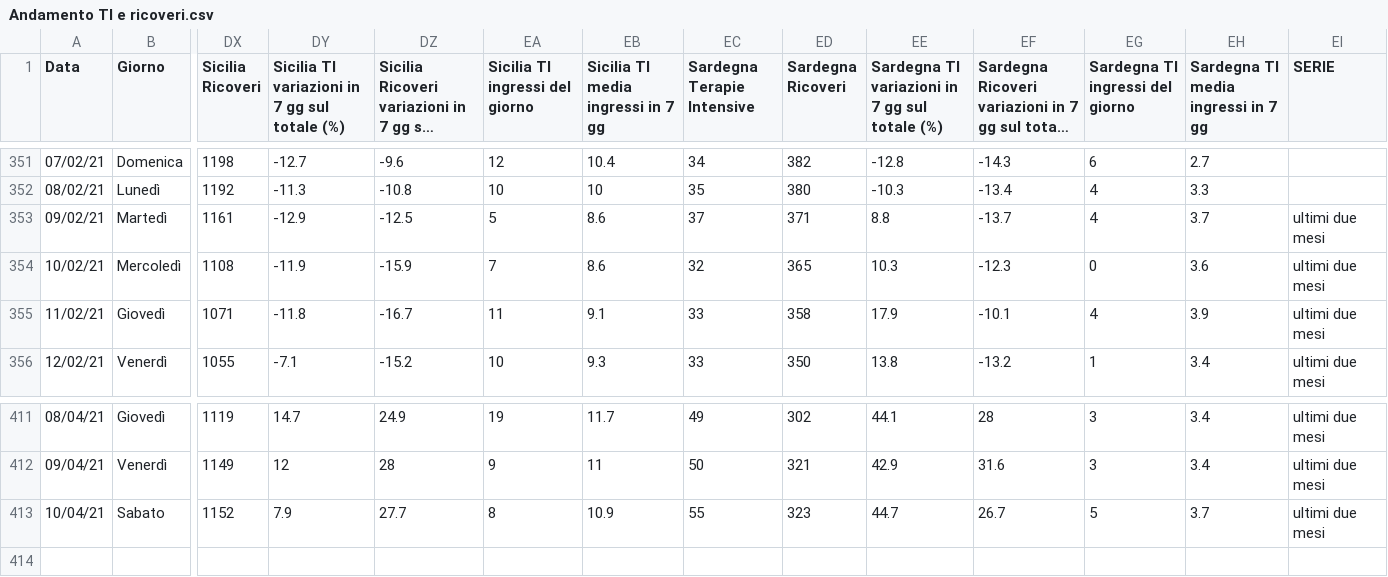
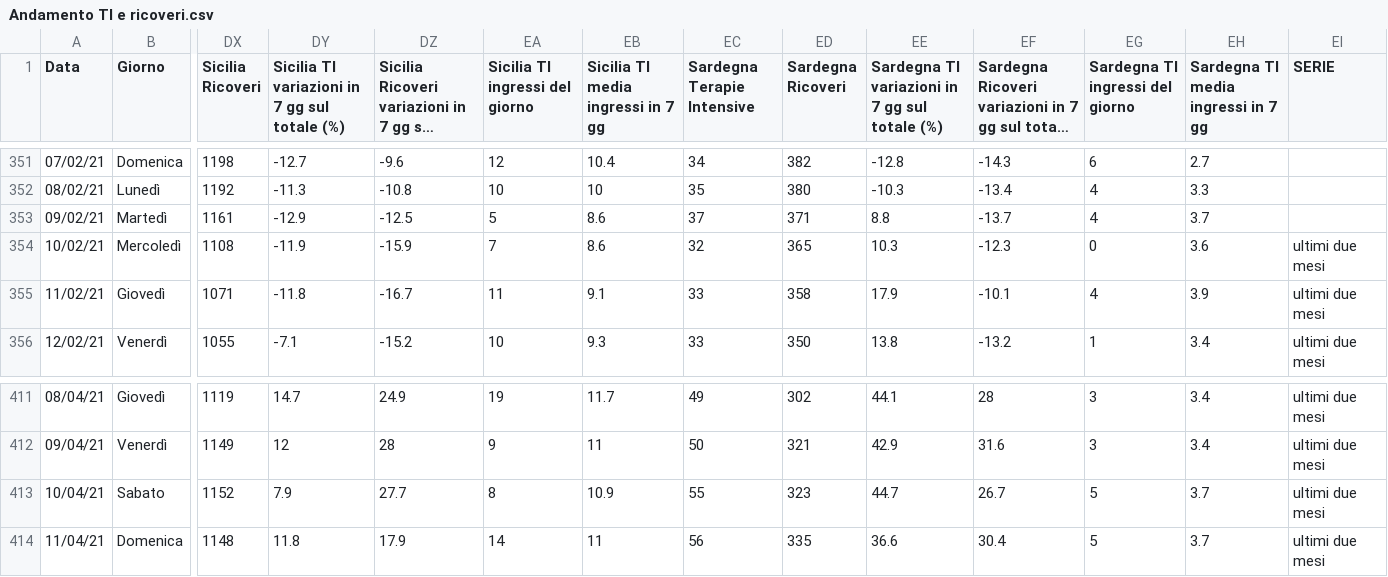
Before and after one commit to Paulsword/PilloleOttimismo, a CSV file: Andamento TI e ricoveri.csv, drawn as a sheet; only a part is shown, gaps mark what is left out; long unchanged cells end in …; rows hold the shown columns only; the diff names each change by its address in the sheet, - before the commit and + after, or states it on an @@ line.

```diff
--- a/Andamento TI e ricoveri.csv
+++ b/Andamento TI e ricoveri.csv
-EI353 (SERIE): ultimi due mesi
+EI353 (SERIE): (empty)
+row 414: 11/04/21 | Domenica | 1148 | 11.8 | 17.9 | 14 | 11 | 56 | 335 | 36.6 | 30.4 | 5 | 3.7 | ultimi due mesi
```
Also changed, not shown: Andamento Positivi.csv, Province Incidenza.csv, 31 other files.
